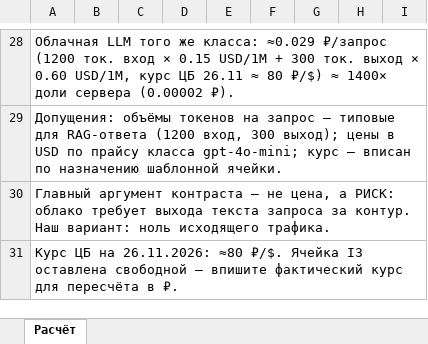
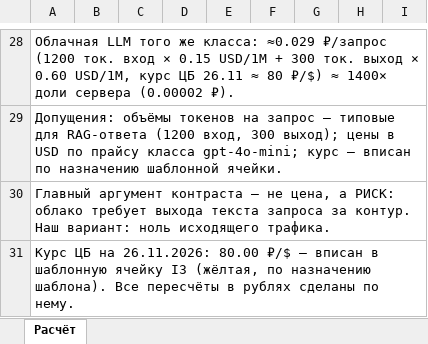
Before and after one commit to DmitriK10/kb-doc-search, an Excel workbook: docs/Расчёт_экономики_ИИкузница.xlsx, sheet Расчёт, drawn as a sheet; only a part is shown, gaps mark what is left out; values as stored, in another font and other column widths than the file's, no borders; the diff names each change by its address in the sheet, - before the commit and + after, or states it on an @@ line.

```diff
--- a/docs/Расчёт_экономики_ИИкузница.xlsx (sheet Расчёт)
+++ b/docs/Расчёт_экономики_ИИкузница.xlsx (sheet Расчёт)
-A31: …на 26.11.2026: ≈80 ₽/$. Ячейка I3 оставлена свободной — впишите фактический курс для пересчёта в ₽.
+A31: …на 26.11.2026: 80.00 ₽/$ — вписан в шаблонную ячейку I3 (жёлтая, по назначению шаблона). Все пересчёты в рублях сделаны по нему.
```
Also changed, not shown: docs/Расчёт_метрик.xlsx, 3 other files.
